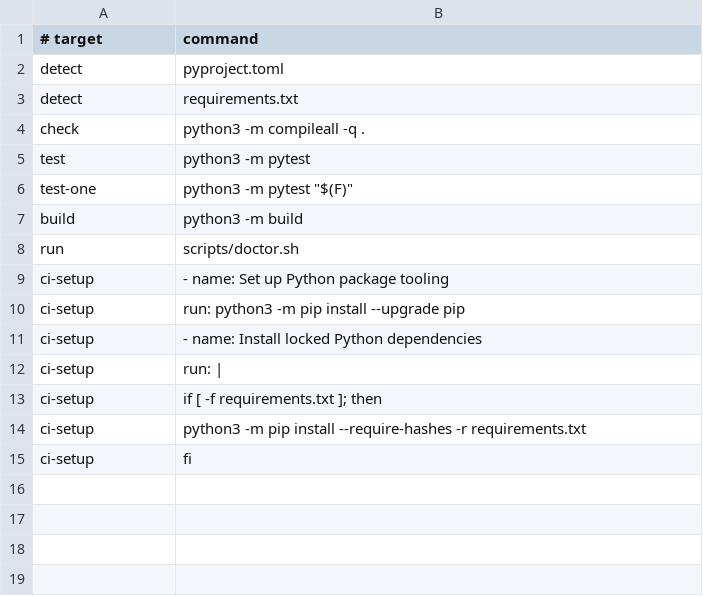
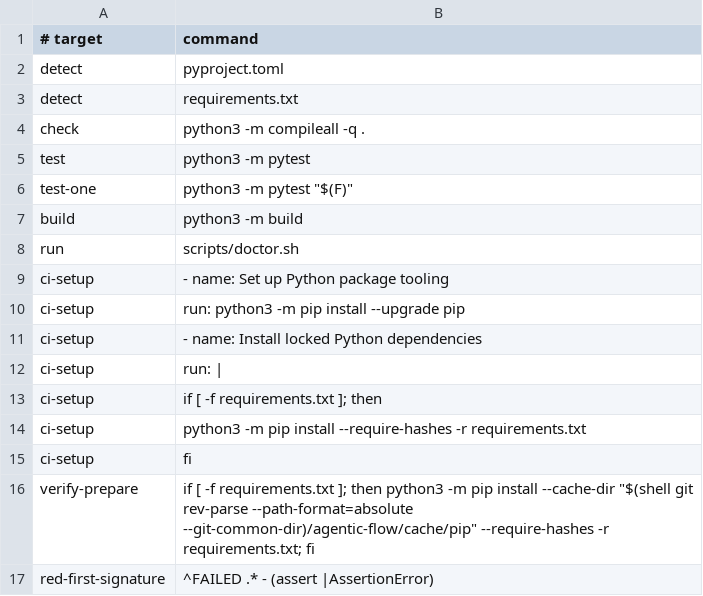
Before and after one commit to wabkebab/agentic-flow, a TSV file: profiles/python.tsv, drawn as a sheet.

```diff
--- a/profiles/python.tsv
+++ b/profiles/python.tsv
@@ -15 +15,3 @@ ci-setup	            python3 -m pip install --require-hashes -r requirements.txt
 ci-setup	          fi
+verify-prepare	if [ -f requirements.txt ]; then python3 -m pip install --cache-dir "$(shell git rev-parse --path-format=absolute --git-common-dir)/agentic-flow/cache/pip" --require-hashes -r requirements.txt; fi
+red-first-signature	^FAILED .* - (assert |AssertionError)
```
Also changed, not shown: profiles/generic.tsv, profiles/go.tsv, 11 other files.
